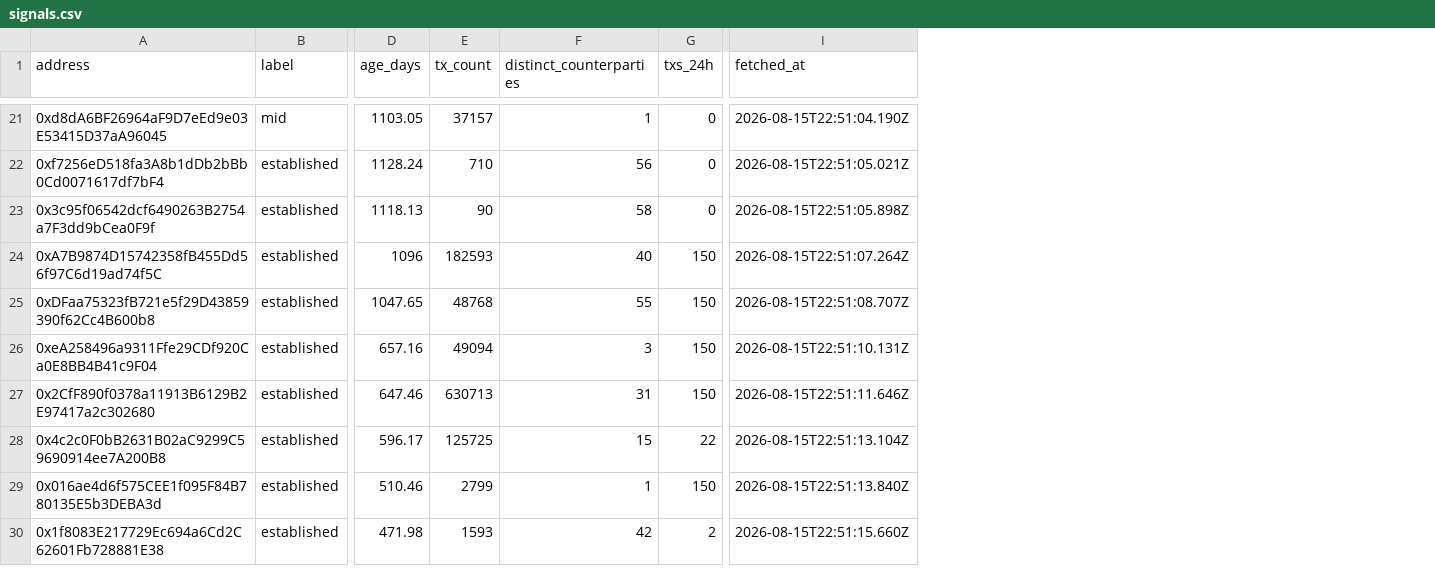
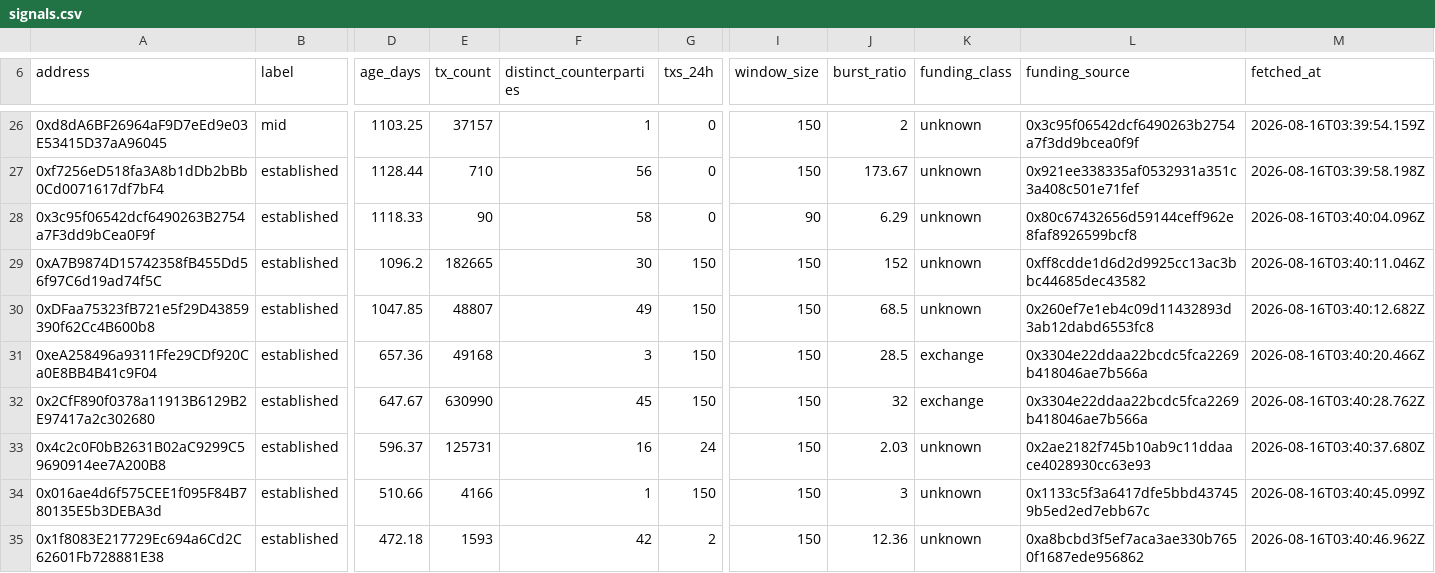
Before and after one commit to orlandol23/kya-know-your-agent, a CSV file: data/signals.csv, drawn as a sheet; only a part is shown, gaps mark what is left out; addresses are those after the commit; the diff covers the shown part only; the diff names each change by its address in the sheet, - before the commit and + after, or states it on an @@ line.

```diff
--- a/data/signals.csv
+++ b/data/signals.csv
+column I (window_size), rows 26-35: 150 | 150 | 90 | 150 | 150 | 150 | 150 | 150 | 150 | 150
+column J (burst_ratio), rows 26-35: 2 | 173.67 | 6.29 | 152 | 68.5 | 28.5 | 32 | 2.03 | 3 | 12.36
+column K (funding_class), rows 26-35: unknown | unknown | unknown | unknown | unknown | exchange | exchange | unknown | unknown | unknown
+column L (funding_source), rows 26-35: 0x3c95f06542dcf6490263b2754a7f3dd9bcea0f9f | 0x921ee338335af0532931a351c3a408c501e71fef | 0x80c67432656d59144ceff962e8faf8926599bcf8 | 0xff8cdde1d6d2d9925cc13ac3bbc44685dec43582 | 0x260ef7e1eb4c09d11432893d3ab12dabd6553fc8 | 0x3304e22ddaa22bcdc5fca2269b418046ae7b566a | 0x3304e22ddaa22bcdc5fca2269b418046ae7b566a | 0x2ae2182f745b10ab9c11ddaace4028930cc63e93 | 0x1133c5f3a6417dfe5bbd437459b5ed2ed7ebb67c | 0xa8bcbd3f5ef7aca3ae330b7650f1687ede956862
-D26 (age_days): 1103.05
+D26 (age_days): 1103.25
-M26 (fetched_at): 2026-08-15T22:51:04.190Z
+M26 (fetched_at): 2026-08-16T03:39:54.159Z
-D27 (age_days): 1128.24
+D27 (age_days): 1128.44
-M27 (fetched_at): 2026-08-15T22:51:05.021Z
+M27 (fetched_at): 2026-08-16T03:39:58.198Z
-D28 (age_days): 1118.13
+D28 (age_days): 1118.33
-M28 (fetched_at): 2026-08-15T22:51:05.898Z
+M28 (fetched_at): 2026-08-16T03:40:04.096Z
-D29 (age_days): 1096
+D29 (age_days): 1096.2
-E29 (tx_count): 182593
+E29 (tx_count): 182665
-F29 (distinct_counterparties): 40
+F29 (distinct_counterparties): 30
-M29 (fetched_at): 2026-08-15T22:51:07.264Z
+M29 (fetched_at): 2026-08-16T03:40:11.046Z
-D30 (age_days): 1047.65
+D30 (age_days): 1047.85
-E30 (tx_count): 48768
+E30 (tx_count): 48807
-F30 (distinct_counterparties): 55
+F30 (distinct_counterparties): 49
-M30 (fetched_at): 2026-08-15T22:51:08.707Z
+M30 (fetched_at): 2026-08-16T03:40:12.682Z
-D31 (age_days): 657.16
+D31 (age_days): 657.36
-E31 (tx_count): 49094
+E31 (tx_count): 49168
-M31 (fetched_at): 2026-08-15T22:51:10.131Z
+M31 (fetched_at): 2026-08-16T03:40:20.466Z
-D32 (age_days): 647.46
+D32 (age_days): 647.67
-E32 (tx_count): 630713
+E32 (tx_count): 630990
-F32 (distinct_counterparties): 31
+F32 (distinct_counterparties): 45
-M32 (fetched_at): 2026-08-15T22:51:11.646Z
+M32 (fetched_at): 2026-08-16T03:40:28.762Z
-D33 (age_days): 596.17
+D33 (age_days): 596.37
-E33 (tx_count): 125725
+E33 (tx_count): 125731
-F33 (distinct_counterparties): 15
+F33 (distinct_counterparties): 16
-G33 (txs_24h): 22
+G33 (txs_24h): 24
-M33 (fetched_at): 2026-08-15T22:51:13.104Z
+M33 (fetched_at): 2026-08-16T03:40:37.680Z
-D34 (age_days): 510.46
+D34 (age_days): 510.66
-E34 (tx_count): 2799
+E34 (tx_count): 4166
-M34 (fetched_at): 2026-08-15T22:51:13.840Z
+M34 (fetched_at): 2026-08-16T03:40:45.099Z
-D35 (age_days): 471.98
+D35 (age_days): 472.18
-M35 (fetched_at): 2026-08-15T22:51:15.660Z
+M35 (fetched_at): 2026-08-16T03:40:46.962Z
```
Also changed, not shown: 5 added rows and 55 edited cells elsewhere in this file, 2 other files.
